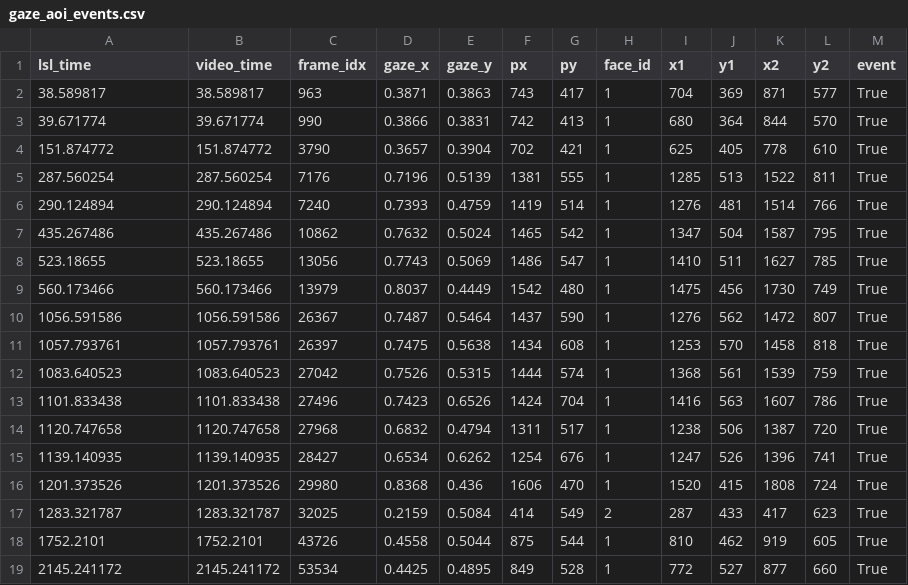
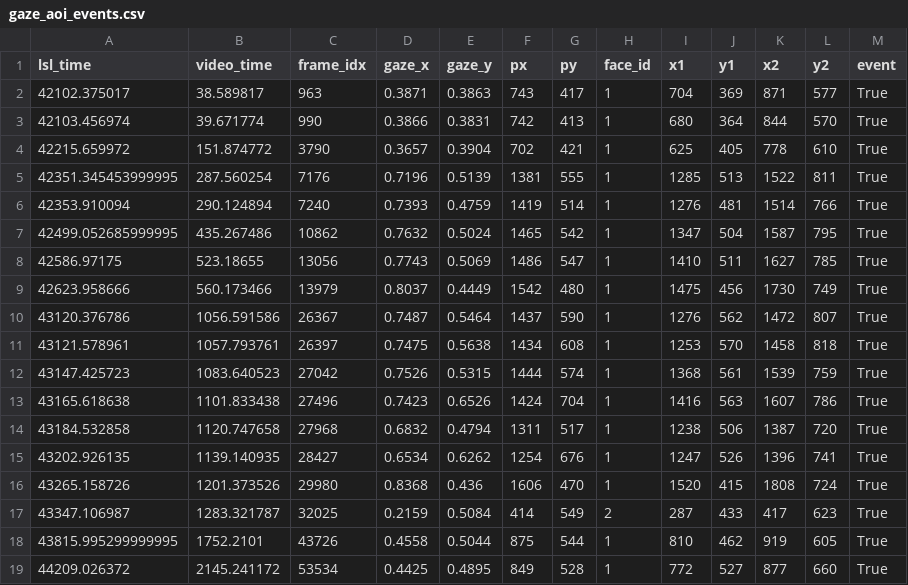
Before and after one commit to YouniPark/FYDP-rename_later-, a CSV file: poc/eeg_analysis/gaze_aoi_events.csv, drawn as a sheet.

Commit message:
Add event loading, labelling, and filtering to Data Analysis scripts

```diff
--- a/poc/eeg_analysis/gaze_aoi_events.csv
+++ b/poc/eeg_analysis/gaze_aoi_events.csv
@@ -1,19 +1,19 @@
 lsl_time,video_time,frame_idx,gaze_x,gaze_y,px,py,face_id,x1,y1,x2,y2,event
-38.589817,38.589817,963,0.3871,0.3863,743,417,1,704,369,871,577,True
-39.671774,39.671774,990,0.3866,0.3831,742,413,1,680,364,844,570,True
-151.874772,151.874772,3790,0.3657,0.3904,702,421,1,625,405,778,610,True
-287.560254,287.560254,7176,0.7196,0.5139,1381,555,1,1285,513,1522,811,True
-290.124894,290.124894,7240,0.7393,0.4759,1419,514,1,1276,481,1514,766,True
-435.267486,435.267486,10862,0.7632,0.5024,1465,542,1,1347,504,1587,795,True
-523.18655,523.18655,13056,0.7743,0.5069,1486,547,1,1410,511,1627,785,True
-560.173466,560.173466,13979,0.8037,0.4449,1542,480,1,1475,456,1730,749,True
-1056.591586,1056.591586,26367,0.7487,0.5464,1437,590,1,1276,562,1472,807,True
-1057.793761,1057.793761,26397,0.7475,0.5638,1434,608,1,1253,570,1458,818,True
-1083.640523,1083.640523,27042,0.7526,0.5315,1444,574,1,1368,561,1539,759,True
-1101.833438,1101.833438,27496,0.7423,0.6526,1424,704,1,1416,563,1607,786,True
-1120.747658,1120.747658,27968,0.6832,0.4794,1311,517,1,1238,506,1387,720,True
-1139.140935,1139.140935,28427,0.6534,0.6262,1254,676,1,1247,526,1396,741,True
-1201.373526,1201.373526,29980,0.8368,0.436,1606,470,1,1520,415,1808,724,True
-1283.321787,1283.321787,32025,0.2159,0.5084,414,549,2,287,433,417,623,True
-1752.2101,1752.2101,43726,0.4558,0.5044,875,544,1,810,462,919,605,True
-2145.241172,2145.241172,53534,0.4425,0.4895,849,528,1,772,527,877,660,True
+42102.375017,38.589817,963,0.3871,0.3863,743,417,1,704,369,871,577,True
+42103.456974,39.671774,990,0.3866,0.3831,742,413,1,680,364,844,570,True
+42215.659972,151.874772,3790,0.3657,0.3904,702,421,1,625,405,778,610,True
+42351.345453999995,287.560254,7176,0.7196,0.5139,1381,555,1,1285,513,1522,811,True
+42353.910094,290.124894,7240,0.7393,0.4759,1419,514,1,1276,481,1514,766,True
+42499.052685999995,435.267486,10862,0.7632,0.5024,1465,542,1,1347,504,1587,795,True
+42586.97175,523.18655,13056,0.7743,0.5069,1486,547,1,1410,511,1627,785,True
+42623.958666,560.173466,13979,0.8037,0.4449,1542,480,1,1475,456,1730,749,True
+43120.376786,1056.591586,26367,0.7487,0.5464,1437,590,1,1276,562,1472,807,True
+43121.578961,1057.793761,26397,0.7475,0.5638,1434,608,1,1253,570,1458,818,True
+43147.425723,1083.640523,27042,0.7526,0.5315,1444,574,1,1368,561,1539,759,True
+43165.618638,1101.833438,27496,0.7423,0.6526,1424,704,1,1416,563,1607,786,True
+43184.532858,1120.747658,27968,0.6832,0.4794,1311,517,1,1238,506,1387,720,True
+43202.926135,1139.140935,28427,0.6534,0.6262,1254,676,1,1247,526,1396,741,True
+43265.158726,1201.373526,29980,0.8368,0.436,1606,470,1,1520,415,1808,724,True
+43347.106987,1283.321787,32025,0.2159,0.5084,414,549,2,287,433,417,623,True
+43815.995299999995,1752.2101,43726,0.4558,0.5044,875,544,1,810,462,919,605,True
+44209.026372,2145.241172,53534,0.4425,0.4895,849,528,1,772,527,877,660,True
```
Also changed, not shown: 2 other files.
